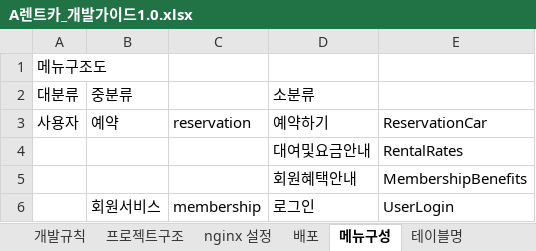
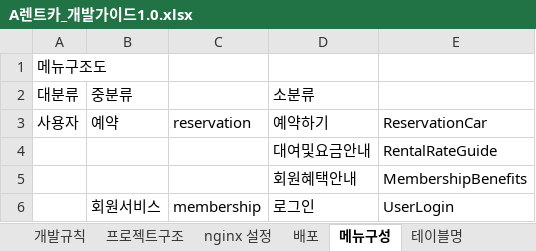
Before and after one commit to kibum2024/arentcar, an Excel workbook: doc/A렌트카_개발가이드1.0.xlsx, sheet 메뉴구성, drawn as a sheet; only a part is shown; values as stored, in another font and other column widths than the file's, no borders; the diff names each change by its address in the sheet, - before the commit and + after, or states it on an @@ line.

```diff
--- a/doc/A렌트카_개발가이드1.0.xlsx (sheet 메뉴구성)
+++ b/doc/A렌트카_개발가이드1.0.xlsx (sheet 메뉴구성)
-E4: RentalRates
+E4: RentalRateGuide
```
Also changed, not shown: sheet 참고(mysql), 29 other files.
